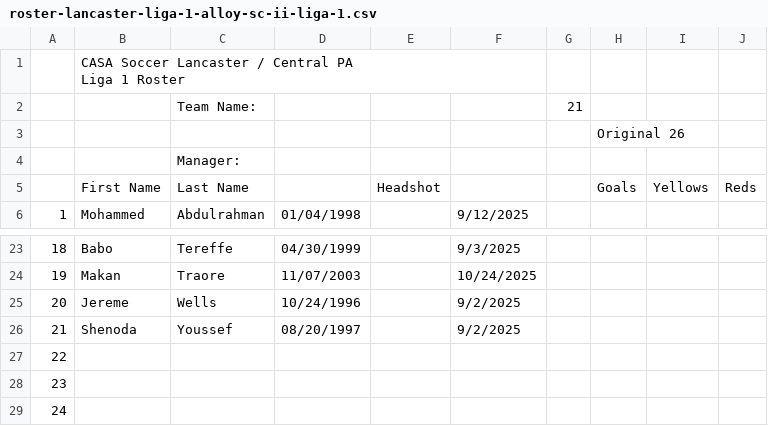
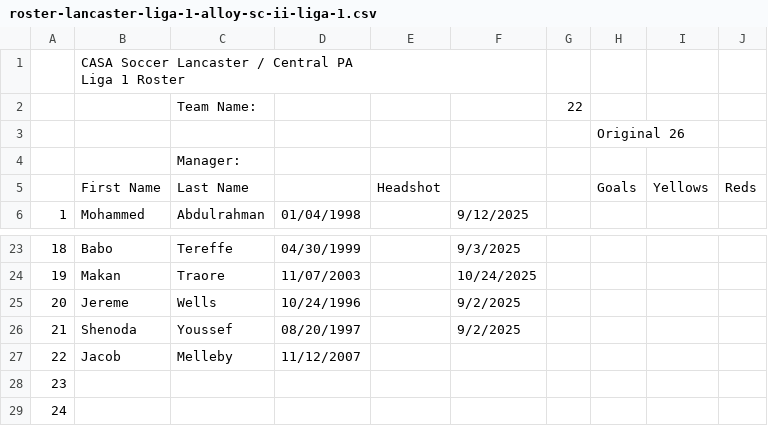
Before and after one commit to jbreslin33/footballhome, a CSV file: database/scraped-html/casa/roster-lancaster-liga-1-alloy-sc-ii-liga-1.csv, drawn as a sheet; only a part is shown, gaps mark what is left out.

```diff
--- a/database/scraped-html/casa/roster-lancaster-liga-1-alloy-sc-ii-liga-1.csv
+++ b/database/scraped-html/casa/roster-lancaster-liga-1-alloy-sc-ii-liga-1.csv
@@ -2,3 +2,3 @@
 Liga 1 Roster ","","","","","","","","","","","","","","","","","","","","","","","",""
-"","","Team Name:","","","","21","","","","","","","","","","","","","","","","","","",""
+"","","Team Name:","","","","22","","","","","","","","","","","","","","","","","","",""
 "","","","","","","","Original 26","","","","","","","","","","","","","","","","","",""
@@ -27,3 +27,3 @@ Liga 1 Roster ","","","","","","","","","","","","","","","","","","","","","","
 "21","Shenoda","Youssef","08/20/1997","","9/2/2025","","","","","","","","","","","","","","","","","","","",""
-"22","","","","","","","","","","","","","","","","","","","","","","","","",""
+"22","Jacob","Melleby","11/12/2007","","","","","","","","","","","","","","","","","","","","","",""
 "23","","","","","","","","","","","","","","","","","","","","","","","","",""
```
Also changed, not shown: database/scraped-html/casa/roster-lancaster-liga-2-yorkpa-fc-liga-2.csv, 16 other files.
